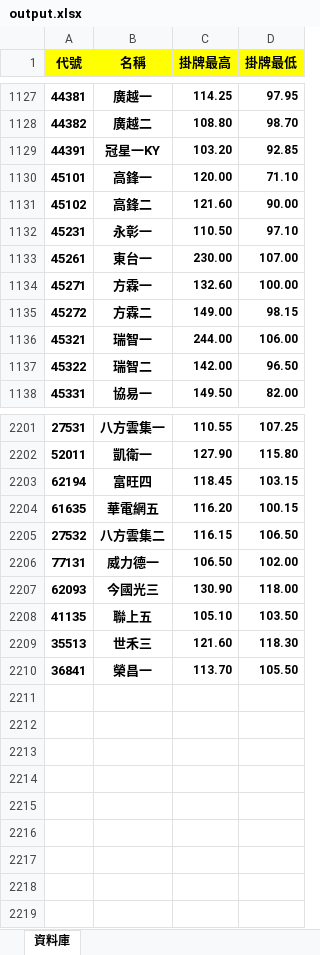
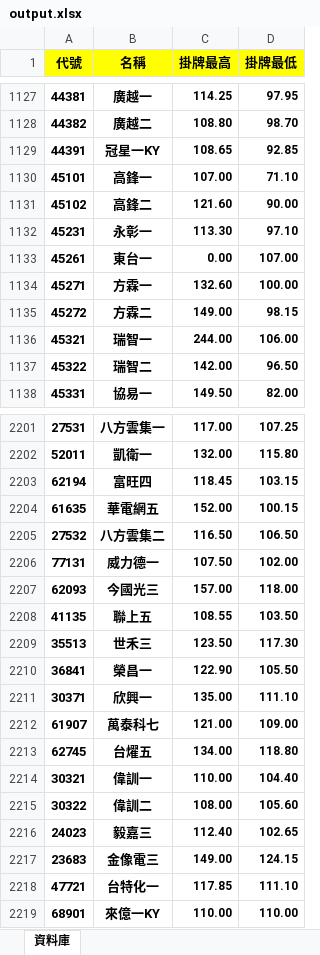
Before and after one commit to rexdashu168/cb168, an Excel workbook: output.xlsx, sheet 資料庫, drawn as a sheet; only a part is shown, gaps mark what is left out; values as stored, in another font and other column widths than the file's, no borders; conditional formats not drawn; the diff covers the shown part only; the diff names each change by its address in the sheet, - before the commit and + after, or states it on an @@ line.

```diff
--- a/output.xlsx (sheet 資料庫)
+++ b/output.xlsx (sheet 資料庫)
-C1129 (掛牌最高): 103.20
+C1129 (掛牌最高): 108.65
-C1130 (掛牌最高): 120.00
+C1130 (掛牌最高): 107.00
-C1132 (掛牌最高): 110.50
+C1132 (掛牌最高): 113.30
-C1133 (掛牌最高): 230.00
+C1133 (掛牌最高): 0.00
-C2201 (掛牌最高): 110.55
+C2201 (掛牌最高): 117.00
-C2202 (掛牌最高): 127.90
+C2202 (掛牌最高): 132.00
-C2204 (掛牌最高): 116.20
+C2204 (掛牌最高): 152.00
-C2205 (掛牌最高): 116.15
+C2205 (掛牌最高): 116.50
-C2206 (掛牌最高): 106.50
+C2206 (掛牌最高): 107.50
-C2207 (掛牌最高): 130.90
+C2207 (掛牌最高): 157.00
-C2208 (掛牌最高): 105.10
+C2208 (掛牌最高): 108.55
-C2209 (掛牌最高): 121.60
+C2209 (掛牌最高): 123.50
-D2209 (掛牌最低): 118.30
+D2209 (掛牌最低): 117.30
-C2210 (掛牌最高): 113.70
+C2210 (掛牌最高): 122.90
+row 2211: 30371 | 欣興一 | 135.00 | 111.10
+row 2212: 61907 | 萬泰科七 | 121.00 | 109.00
+row 2213: 62745 | 台燿五 | 134.00 | 118.80
+row 2214: 30321 | 偉訓一 | 110.00 | 104.40
+row 2215: 30322 | 偉訓二 | 108.00 | 105.60
+row 2216: 24023 | 毅嘉三 | 112.40 | 102.65
+row 2217: 23683 | 金像電三 | 149.00 | 124.15
+row 2218: 47721 | 台特化一 | 117.85 | 111.10
+row 2219: 68901 | 來億一KY | 110.00 | 110.00
```
Also changed, not shown: 246 edited cells elsewhere in this sheet.
